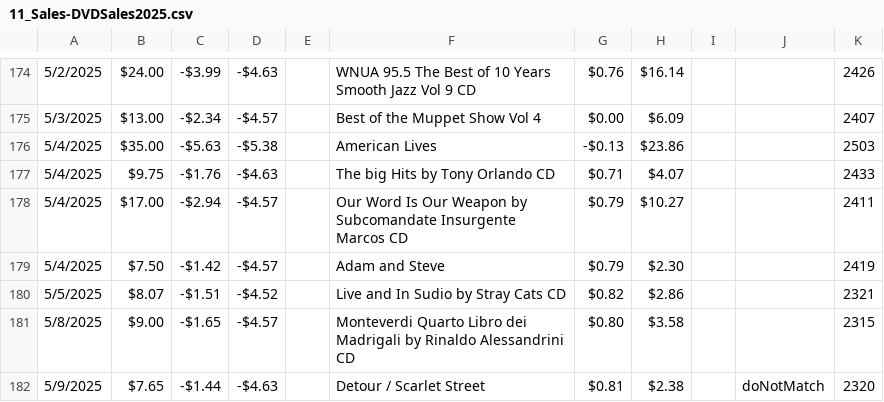
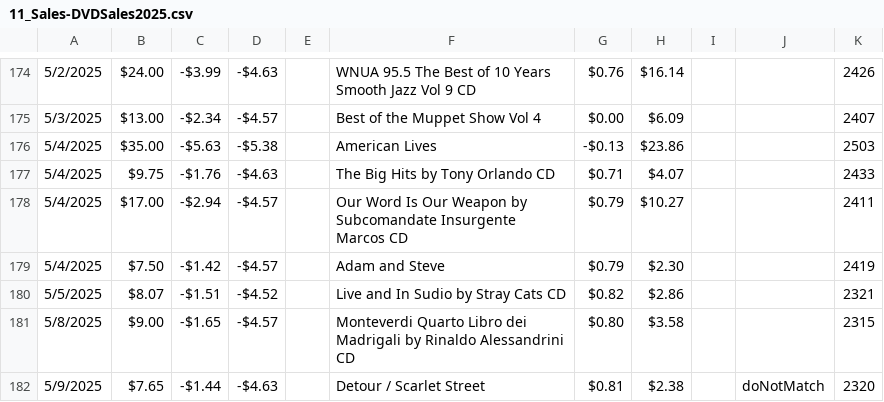
Before and after one commit to somberdesign/PythonScripts, a CSV file: ReadSalesCsv/Csv_Sales/11_Sales-DVDSales2025.csv, drawn as a sheet; only a part is shown, gaps mark what is left out; the diff covers the shown part only.

```diff
--- a/ReadSalesCsv/Csv_Sales/11_Sales-DVDSales2025.csv
+++ b/ReadSalesCsv/Csv_Sales/11_Sales-DVDSales2025.csv
@@ -176,3 +176,3 @@
 "5/4/2025","$35.00","-$5.63","-$5.38","","American Lives","-$0.13","$23.86","","","2503","","","","","","","","","","","",""
-"5/4/2025","$9.75","-$1.76","-$4.63","","The big Hits by Tony Orlando CD","$0.71","$4.07","","","2433","","","","","","","","","","","",""
+"5/4/2025","$9.75","-$1.76","-$4.63","","The Big Hits by Tony Orlando CD","$0.71","$4.07","","","2433","","","","","","","","","","","",""
 "5/4/2025","$17.00","-$2.94","-$4.57","","Our Word Is Our Weapon by Subcomandate Insurgente Marcos CD","$0.79","$10.27","","","2411","","","","","","","","","","","",""
```
Also changed, not shown: 21 added rows, 1 removed row and 2 edited cells elsewhere in this file, 3 other files.
